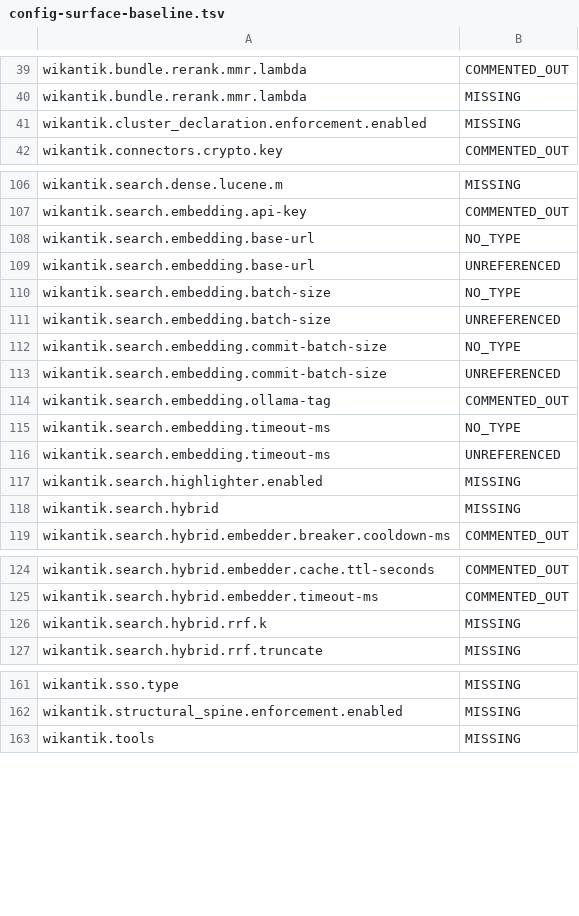
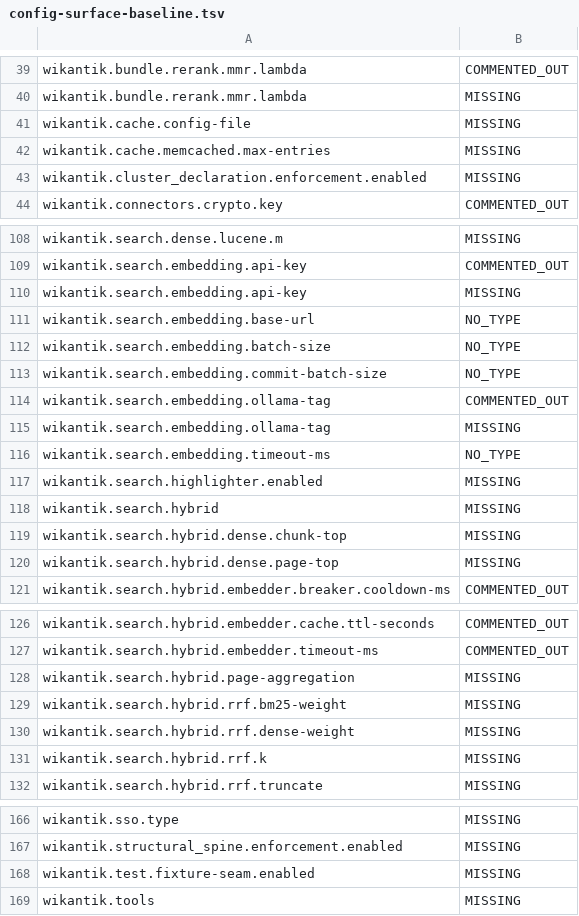
Before and after one commit to jakefearsd/wikantik, a TSV file: build-support/config-surface-baseline.tsv, drawn as a sheet; only a part is shown, gaps mark what is left out.

```diff
--- a/build-support/config-surface-baseline.tsv
+++ b/build-support/config-surface-baseline.tsv
@@ -40,2 +40,4 @@ wikantik.bundle.rerank.mmr.lambda	COMMENTED_OUT
 wikantik.bundle.rerank.mmr.lambda	MISSING
+wikantik.cache.config-file	MISSING
+wikantik.cache.memcached.max-entries	MISSING
 wikantik.cluster_declaration.enforcement.enabled	MISSING
@@ -107,13 +109,13 @@ wikantik.search.dense.lucene.m	MISSING
 wikantik.search.embedding.api-key	COMMENTED_OUT
+wikantik.search.embedding.api-key	MISSING
 wikantik.search.embedding.base-url	NO_TYPE
-wikantik.search.embedding.base-url	UNREFERENCED
 wikantik.search.embedding.batch-size	NO_TYPE
-wikantik.search.embedding.batch-size	UNREFERENCED
 wikantik.search.embedding.commit-batch-size	NO_TYPE
-wikantik.search.embedding.commit-batch-size	UNREFERENCED
 wikantik.search.embedding.ollama-tag	COMMENTED_OUT
+wikantik.search.embedding.ollama-tag	MISSING
 wikantik.search.embedding.timeout-ms	NO_TYPE
-wikantik.search.embedding.timeout-ms	UNREFERENCED
 wikantik.search.highlighter.enabled	MISSING
 wikantik.search.hybrid	MISSING
+wikantik.search.hybrid.dense.chunk-top	MISSING
+wikantik.search.hybrid.dense.page-top	MISSING
 wikantik.search.hybrid.embedder.breaker.cooldown-ms	COMMENTED_OUT
@@ -125,2 +127,5 @@ wikantik.search.hybrid.embedder.cache.ttl-seconds	COMMENTED_OUT
 wikantik.search.hybrid.embedder.timeout-ms	COMMENTED_OUT
+wikantik.search.hybrid.page-aggregation	MISSING
+wikantik.search.hybrid.rrf.bm25-weight	MISSING
+wikantik.search.hybrid.rrf.dense-weight	MISSING
 wikantik.search.hybrid.rrf.k	MISSING
@@ -162,2 +167,3 @@ wikantik.sso.type	MISSING
 wikantik.structural_spine.enforcement.enabled	MISSING
+wikantik.test.fixture-seam.enabled	MISSING
 wikantik.tools	MISSING
```
Also changed, not shown: 4 other files.
